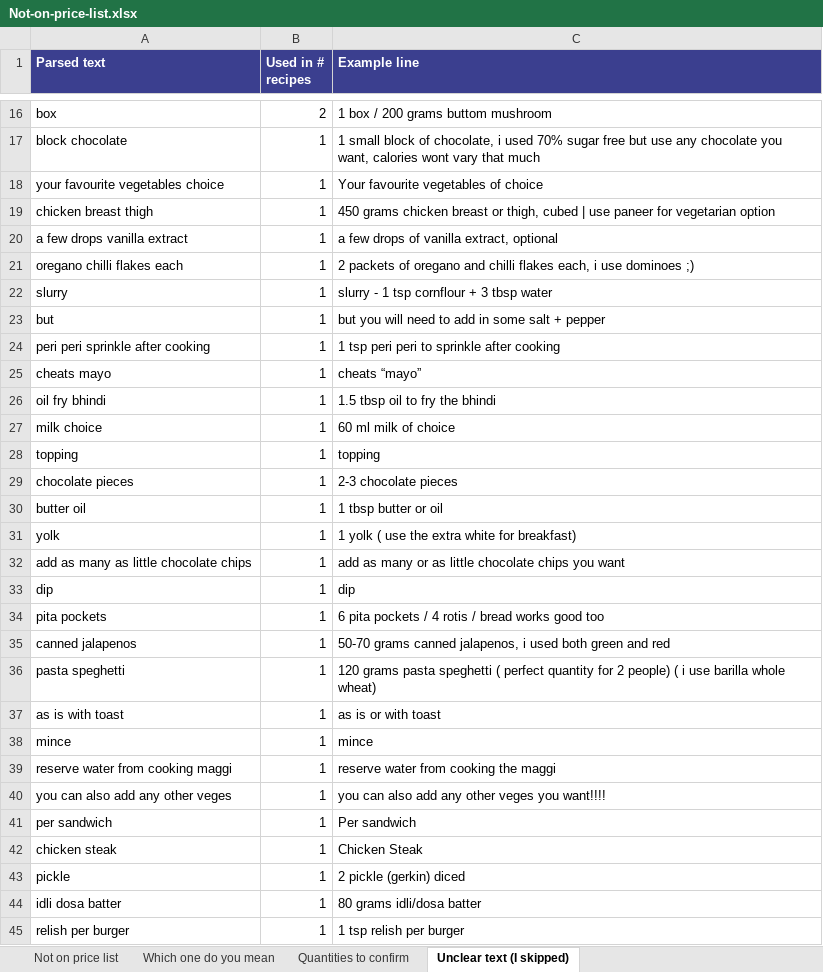
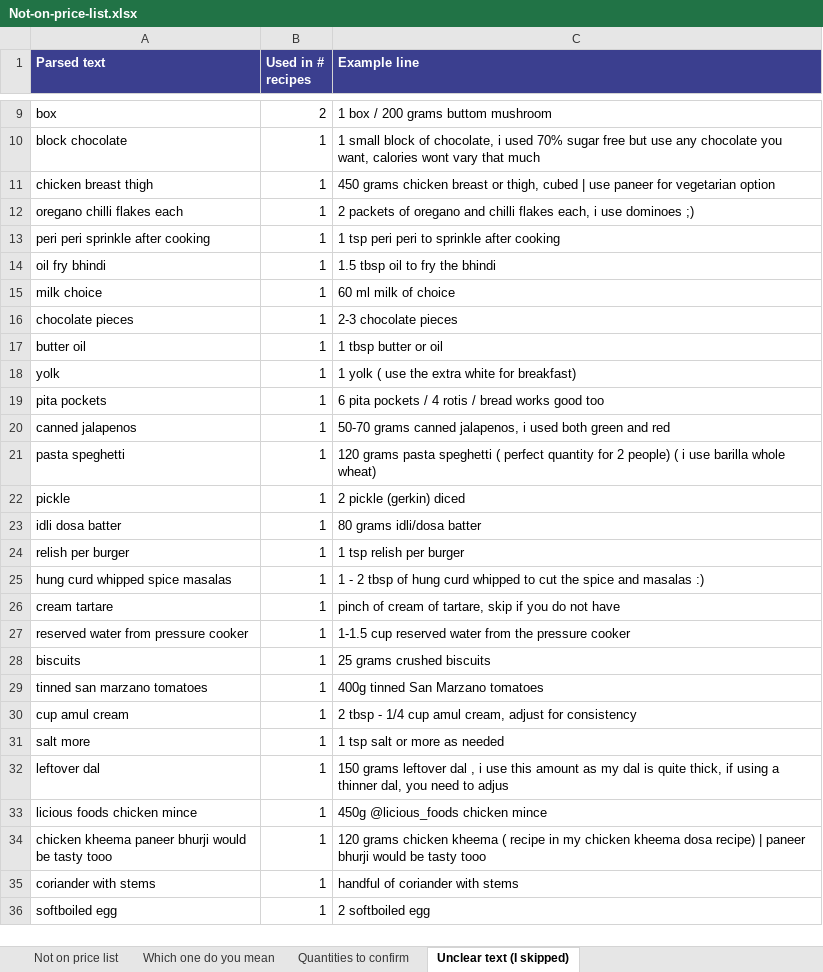
Before and after one commit to divyaella/ellasrecipebook, an Excel workbook: content/costing/Not-on-price-list.xlsx, sheet Unclear text (I skipped), drawn as a sheet; only a part is shown, gaps mark what is left out; the shorter side is filled out with more unchanged rows; values as stored, in another font and other column widths than the file's, no borders; removed rows and columns are numbered as before the commit, all else as after; the diff covers the shown part only; the diff names each change by its address in the sheet, - before the commit and + after, or states it on an @@ line.

```diff
--- a/content/costing/Not-on-price-list.xlsx (sheet Unclear text (I skipped))
+++ b/content/costing/Not-on-price-list.xlsx (sheet Unclear text (I skipped))
-row 18: your favourite vegetables choice | 1 | Your favourite vegetables of choice
-row 20: a few drops vanilla extract | 1 | a few drops of vanilla extract, optional
-row 22: slurry | 1 | slurry - 1 tsp cornflour + 3 tbsp water
-row 23: but | 1 | but you will need to add in some salt + pepper
-row 25: cheats mayo | 1 | cheats “mayo”
-row 28: topping | 1 | topping
-row 32: add as many as little chocolate chips | 1 | add as many or as little chocolate chips you want
-row 33: dip | 1 | dip
-row 37: as is with toast | 1 | as is or with toast
-row 38: mince | 1 | mince
-row 39: reserve water from cooking maggi | 1 | reserve water from cooking the maggi
-row 40: you can also add any other veges | 1 | you can also add any other veges you want!!!!
-row 41: per sandwich | 1 | Per sandwich
-row 42: chicken steak | 1 | Chicken Steak
```
Also changed, not shown: 1 added row and 51 removed rows elsewhere in this sheet, sheet Quantities to confirm, sheet Not on price list, sheet Which one do you mean, 3 other files.
